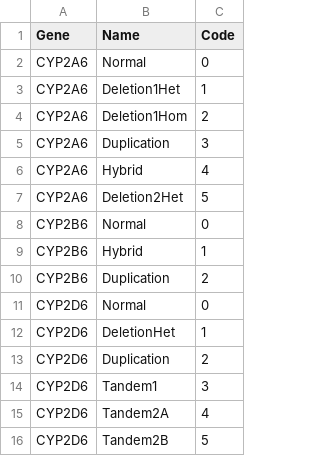
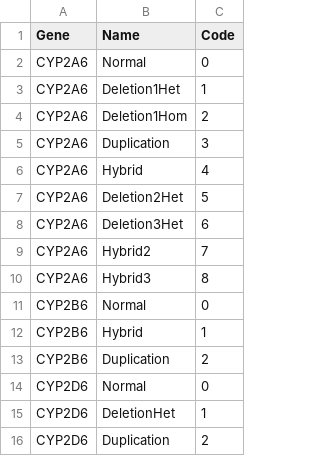
Before and after one commit to sbslee/pypgx, a CSV file: pypgx/api/data/cnv-table.csv, drawn as a sheet; only a part is shown; the shorter side is filled out with more unchanged rows; the diff names each change by its address in the sheet, - before the commit and + after, or states it on an @@ line.

```diff
--- a/pypgx/api/data/cnv-table.csv
+++ b/pypgx/api/data/cnv-table.csv
+row 8: CYP2A6 | Deletion3Het | 6
+row 9: CYP2A6 | Hybrid2 | 7
+row 10: CYP2A6 | Hybrid3 | 8
```
Also changed, not shown: 4 other files.
